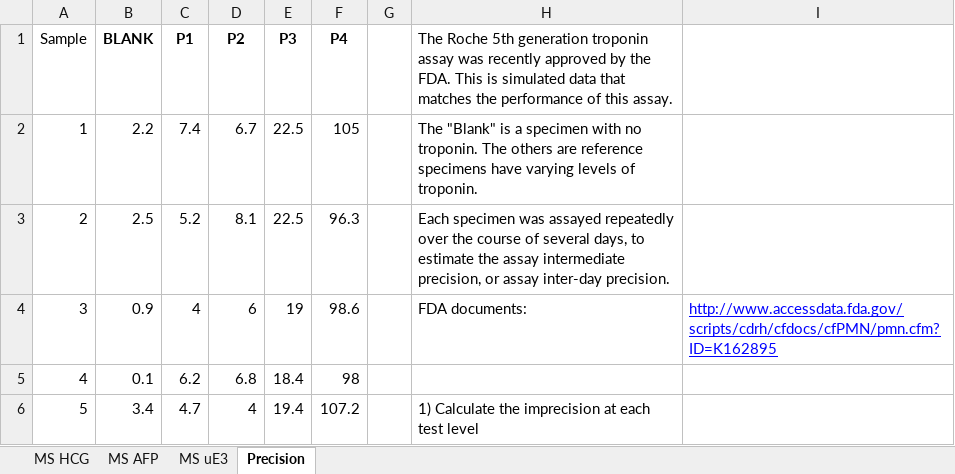
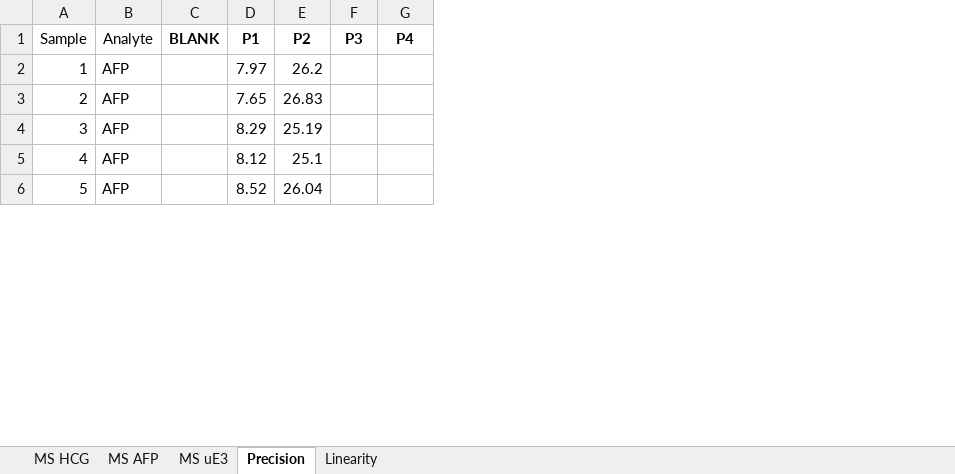
Before and after one commit to pcmathias/AACC-Introduction-to-R, an Excel workbook: data/Method_Validation.data.xlsx, sheet Precision, drawn as a sheet; only a part is shown; values as stored, in another font and other column widths than the file's, no borders; removed rows and columns are numbered as before the commit, all else as after; the diff covers the shown part only; the diff names each change by its address in the sheet, - before the commit and + after, or states it on an @@ line.

Commit message:
Added linearity, calver, and QC precision data

```diff
--- a/data/Method_Validation.data.xlsx (sheet Precision)
+++ b/data/Method_Validation.data.xlsx (sheet Precision)
+sheet tab: Linearity
+column B (Analyte), rows 2-6: all AFP
-column G, empty
-column H, rows 1-6: The Roche 5th generation troponin assay was recently approved by the FDA. This is simulated data that matches the performance of this assay. | The "Blank" is a specimen with no troponin. The others are reference specimens have varying levels of troponin. | Each specimen was assayed repeatedly over the course of several days, to estimate the assay intermediate precision, or assay inter-day precision. | FDA documents: |  | 1) Calculate the imprecision at each test level
-column I, row 4: http://www.accessdata.fda.gov/scripts/cdrh/cfdocs/cfPMN/pmn.cfm?ID=K162895
-C2 (BLANK): 2.2
+C2 (BLANK): (empty)
-D2 (P1): 7.4
+D2 (P1): 7.97
-E2 (P2): 6.7
+E2 (P2): 26.2
-F2:F3 (P3): 22.5
+F2:F3 (P3): (empty)
-G2 (P4): 105
+G2 (P4): (empty)
-C3 (BLANK): 2.5
+C3 (BLANK): (empty)
-D3 (P1): 5.2
+D3 (P1): 7.65
-E3 (P2): 8.1
+E3 (P2): 26.83
-G3 (P4): 96.3
+G3 (P4): (empty)
-C4 (BLANK): 0.9
+C4 (BLANK): (empty)
-D4 (P1): 4
+D4 (P1): 8.29
-E4 (P2): 6
+E4 (P2): 25.19
-F4 (P3): 19
+F4 (P3): (empty)
-G4 (P4): 98.6
+G4 (P4): (empty)
-C5 (BLANK): 0.1
+C5 (BLANK): (empty)
-D5 (P1): 6.2
+D5 (P1): 8.12
-E5 (P2): 6.8
+E5 (P2): 25.1
-F5 (P3): 18.4
+F5 (P3): (empty)
-G5 (P4): 98
+G5 (P4): (empty)
-C6 (BLANK): 3.4
+C6 (BLANK): (empty)
-D6 (P1): 4.7
+D6 (P1): 8.52
-E6 (P2): 4
+E6 (P2): 26.04
-F6 (P3): 19.4
+F6 (P3): (empty)
-G6 (P4): 107.2
+G6 (P4): (empty)
```
Also changed, not shown: 1 added row, 1 removed row and 270 edited cells elsewhere in this sheet.
